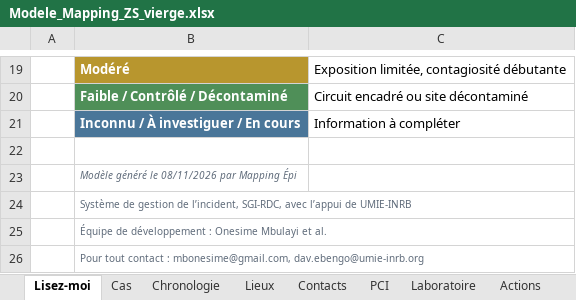
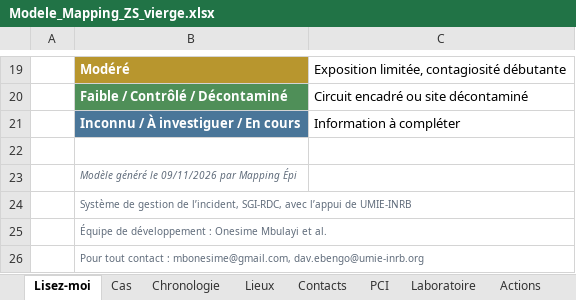
Before and after one commit to Onesime243/mapping-epi, an Excel workbook: sample_data/Modele_Mapping_ZS_vierge.xlsx, sheet Lisez-moi, drawn as a sheet; only a part is shown, gaps mark what is left out; values as stored, in another font and other column widths than the file's, no borders; the diff names each change by its address in the sheet, - before the commit and + after, or states it on an @@ line.

```diff
--- a/sample_data/Modele_Mapping_ZS_vierge.xlsx (sheet Lisez-moi)
+++ b/sample_data/Modele_Mapping_ZS_vierge.xlsx (sheet Lisez-moi)
-B23: Modèle généré le 08/11/2026 par Mapping Épi
+B23: Modèle généré le 09/11/2026 par Mapping Épi
```
Also changed, not shown: sheet Lieux, sheet Cas, sheet Laboratoire, web/static/tutoriel/Modele_Mapping_ZS_vierge.xlsx, 15 other files.
